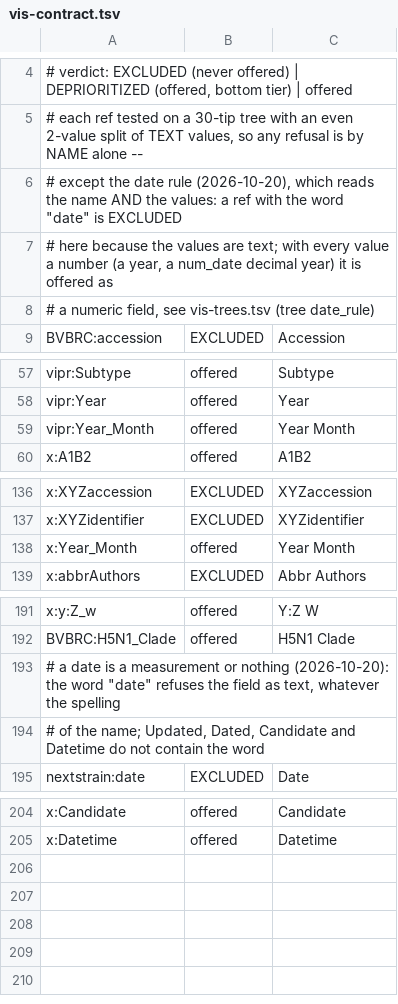
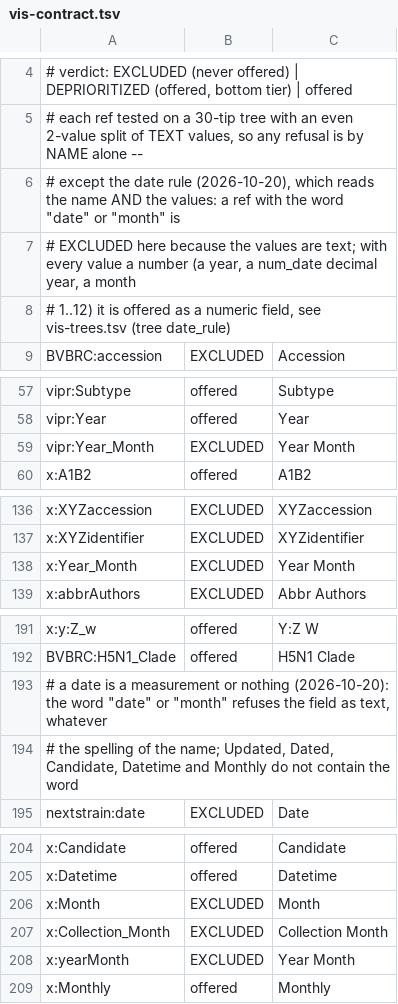
Before and after one commit to cmzmasek/forester, a TSV file: forester/test_data/vis_contract/vis-contract.tsv, drawn as a sheet; only a part is shown, gaps mark what is left out.

```diff
--- a/forester/test_data/vis_contract/vis-contract.tsv
+++ b/forester/test_data/vis_contract/vis-contract.tsv
@@ -5,5 +5,5 @@
 # each ref tested on a 30-tip tree with an even 2-value split of TEXT values, so any refusal is by NAME alone --
-# except the date rule (2026-10-20), which reads the name AND the values: a ref with the word "date" is EXCLUDED
-# here because the values are text; with every value a number (a year, a num_date decimal year) it is offered as
-# a numeric field, see vis-trees.tsv (tree date_rule)
+# except the date rule (2026-10-20), which reads the name AND the values: a ref with the word "date" or "month" is
+# EXCLUDED here because the values are text; with every value a number (a year, a num_date decimal year, a month
+# 1..12) it is offered as a numeric field, see vis-trees.tsv (tree date_rule)
 BVBRC:accession	EXCLUDED	Accession
@@ -58,3 +58,3 @@ vipr:Subtype	offered	Subtype
 vipr:Year	offered	Year
-vipr:Year_Month	offered	Year Month
+vipr:Year_Month	EXCLUDED	Year Month
 x:A1B2	offered	A1B2
@@ -137,3 +137,3 @@ x:XYZaccession	EXCLUDED	XYZaccession
 x:XYZidentifier	EXCLUDED	XYZidentifier
-x:Year_Month	offered	Year Month
+x:Year_Month	EXCLUDED	Year Month
 x:abbrAuthors	EXCLUDED	Abbr Authors
@@ -192,4 +192,4 @@ x:y:Z_w	offered	Y:Z W
 BVBRC:H5N1_Clade	offered	H5N1 Clade
-# a date is a measurement or nothing (2026-10-20): the word "date" refuses the field as text, whatever the spelling
-# of the name; Updated, Dated, Candidate and Datetime do not contain the word
+# a date is a measurement or nothing (2026-10-20): the word "date" or "month" refuses the field as text, whatever
+# the spelling of the name; Updated, Dated, Candidate, Datetime and Monthly do not contain the word
 nextstrain:date	EXCLUDED	Date
@@ -205 +205,5 @@ x:Candidate	offered	Candidate
 x:Datetime	offered	Datetime
+x:Month	EXCLUDED	Month
+x:Collection_Month	EXCLUDED	Collection Month
+x:yearMonth	EXCLUDED	Year Month
+x:Monthly	offered	Monthly
```
Also changed, not shown: forester/test_data/vis_contract/vis-trees.tsv, 5 other files.
